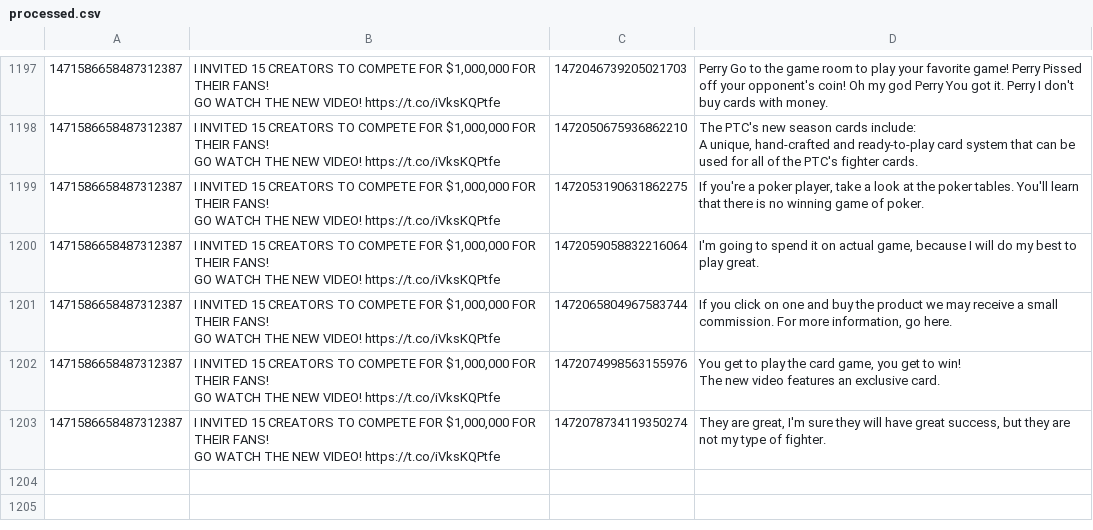
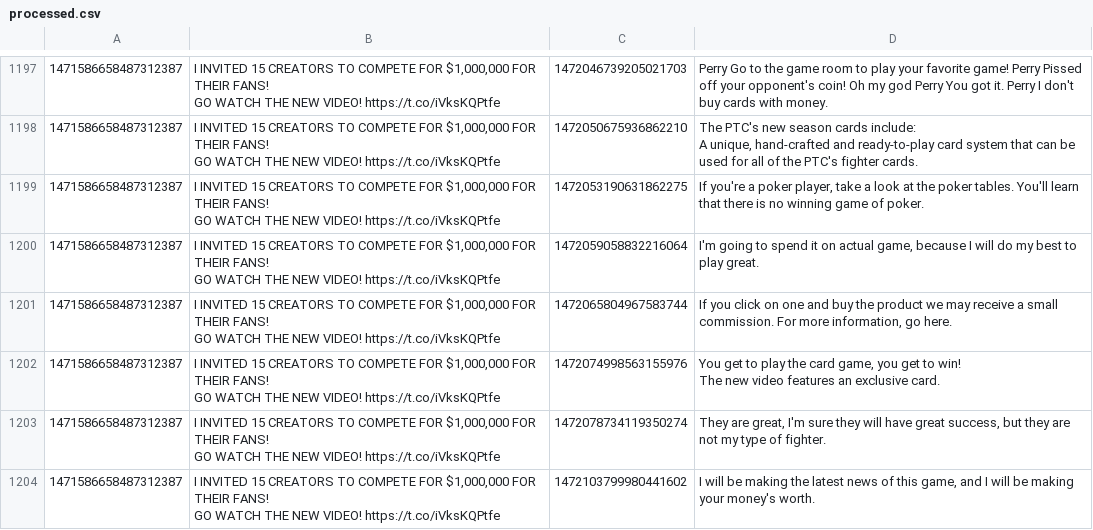
Before and after one commit to KayTwenty/PerryGPT, a CSV file: processed.csv, drawn as a sheet; only a part is shown, gaps mark what is left out; ↵ is a line break in a cell; the diff names each change by its address in the sheet, - before the commit and + after, or states it on an @@ line.

```diff
--- a/processed.csv
+++ b/processed.csv
+row 1204: 1471586658487312387 | I INVITED 15 CREATORS TO COMPETE FOR $1,000,000 FOR THEIR FANS! ↵ GO WATCH THE NEW VIDEO! https://t.co/iVksKQPtfe | 1472103799980441602 | I will be making the latest news of this game, and I will be making your money's worth.
```
